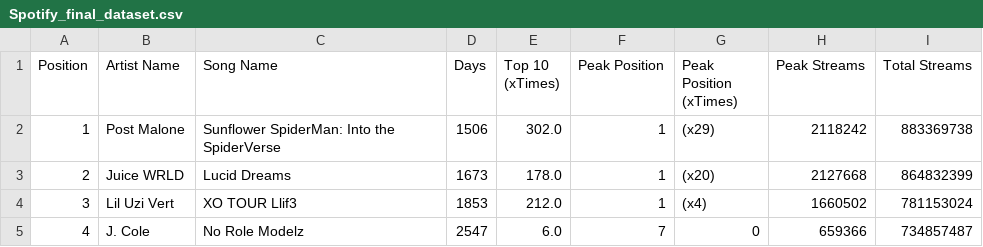
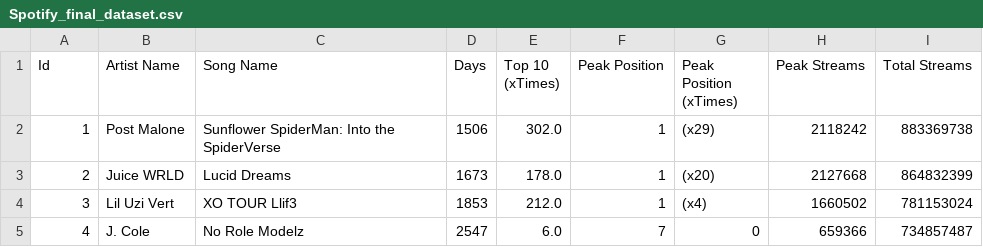
Before and after one commit to Romm1002/tp_nosql, a CSV file: Spotify_final_dataset.csv, drawn as a sheet; only a part is shown.

Commit message:
ajout analyse du dataset (#2)

```diff
--- a/Spotify_final_dataset.csv
+++ b/Spotify_final_dataset.csv
@@ -1,2 +1,2 @@
-Position,Artist Name,Song Name,Days,Top 10 (xTimes),Peak Position,Peak Position (xTimes),Peak Streams,Total Streams
+Id,Artist Name,Song Name,Days,Top 10 (xTimes),Peak Position,Peak Position (xTimes),Peak Streams,Total Streams
 1,Post Malone ,Sunflower  SpiderMan: Into the SpiderVerse,1506,302.0,1,(x29),2118242,883369738
```
Also changed, not shown: 2 other files.
